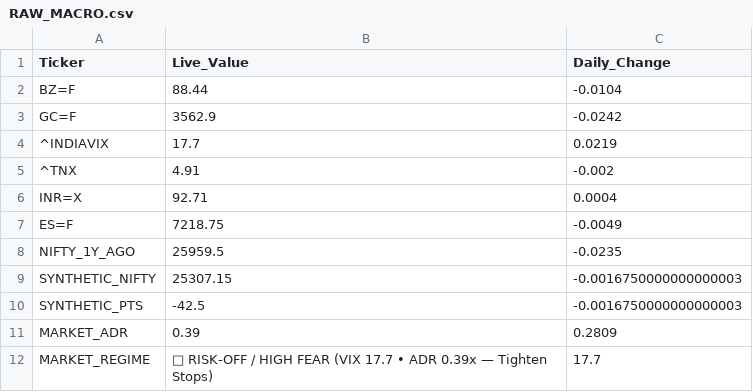
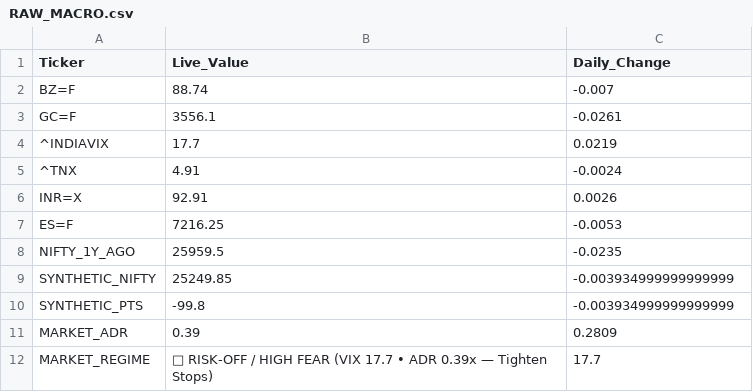
Before and after one commit to bornsupreme21-pk/nbt-quantum-engine, a CSV file: RAW_MACRO.csv, drawn as a sheet.

```diff
--- a/RAW_MACRO.csv
+++ b/RAW_MACRO.csv
@@ -1,11 +1,11 @@
 Ticker,Live_Value,Daily_Change
-BZ=F,88.44,-0.0104
-GC=F,3562.9,-0.0242
+BZ=F,88.74,-0.007
+GC=F,3556.1,-0.0261
 ^INDIAVIX,17.7,0.0219
-^TNX,4.91,-0.002
-INR=X,92.71,0.0004
-ES=F,7218.75,-0.0049
+^TNX,4.91,-0.0024
+INR=X,92.91,0.0026
+ES=F,7216.25,-0.0053
 NIFTY_1Y_AGO,25959.5,-0.0235
-SYNTHETIC_NIFTY,25307.15,-0.0016750000000000003
-SYNTHETIC_PTS,-42.5,-0.0016750000000000003
+SYNTHETIC_NIFTY,25249.85,-0.003934999999999999
+SYNTHETIC_PTS,-99.8,-0.003934999999999999
 MARKET_ADR,0.39,0.2809
```
Also changed, not shown: Alpha_Near_Miss.csv, RAW_FEAR_DIP.csv, 6 other files.
